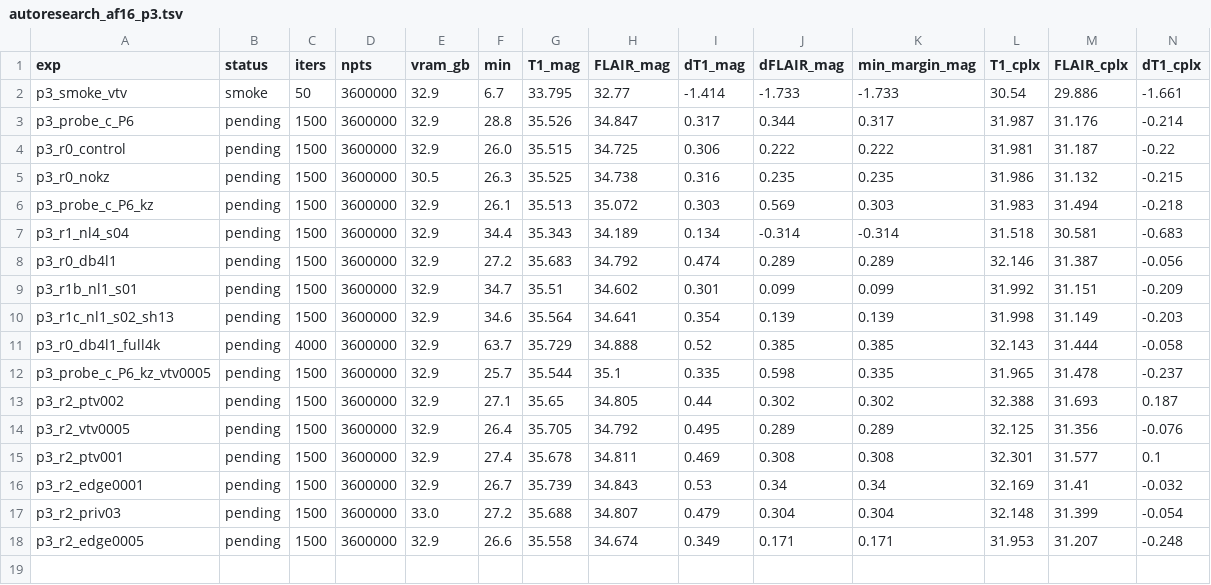
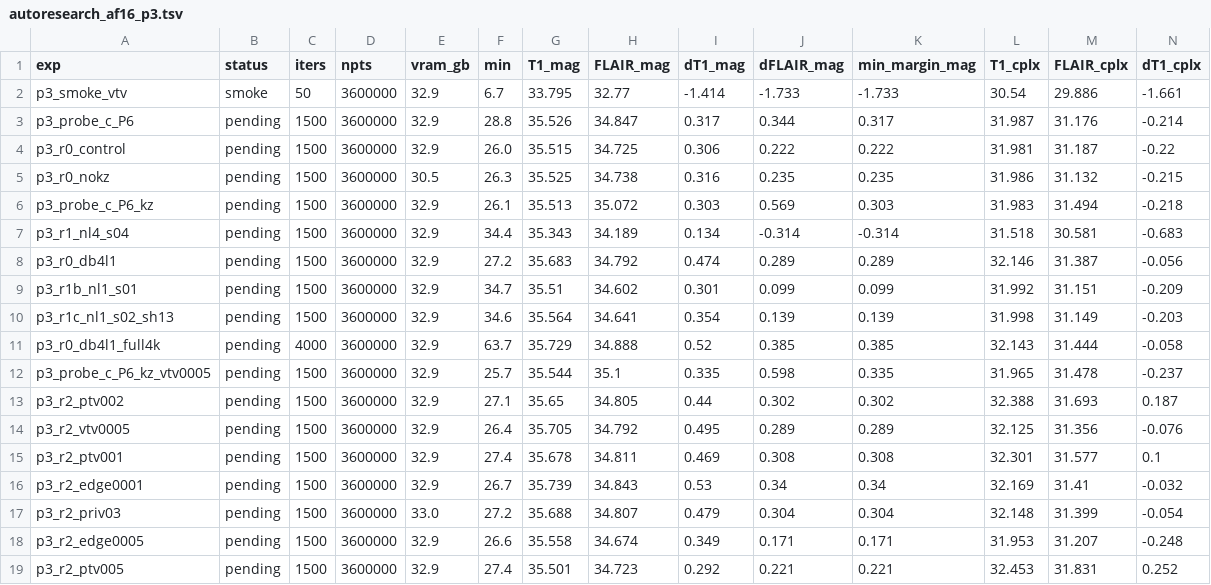
Before and after one commit to sober235/mcgs, a TSV file: autoresearch_af16_p3.tsv, drawn as a sheet; only a part is shown; rows hold the shown columns only; the diff names each change by its address in the sheet, - before the commit and + after, or states it on an @@ line.

Commit message:
af16 jyz phase 3: round log - phase TV 0.05 meets both sharpness gates at -0.18/-0.07 dB; combination with ptv 0.03 queued

```diff
--- a/autoresearch_af16_p3.tsv
+++ b/autoresearch_af16_p3.tsv
+row 19: p3_r2_ptv005 | pending | 1500 | 3600000 | 32.9 | 27.4 | 35.501 | 34.723 | 0.292 | 0.221 | 0.221 | 32.453 | 31.831 | 0.252
```
Also changed, not shown: 2 other files.
